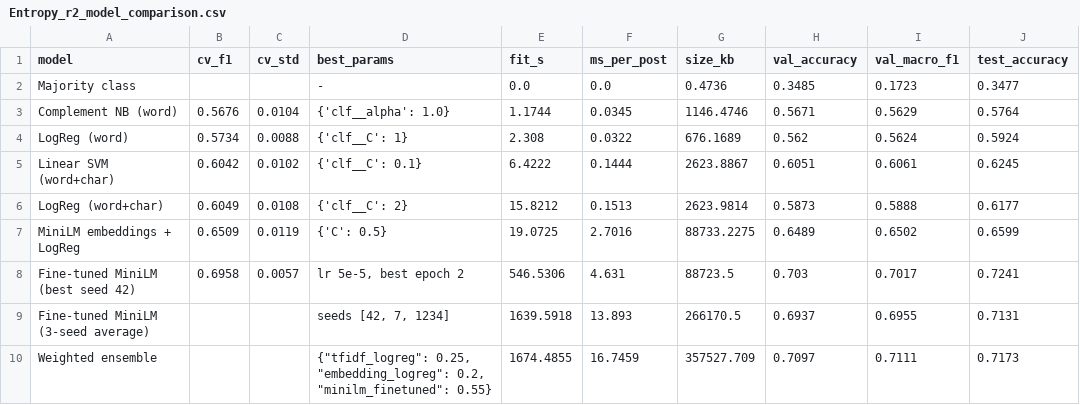
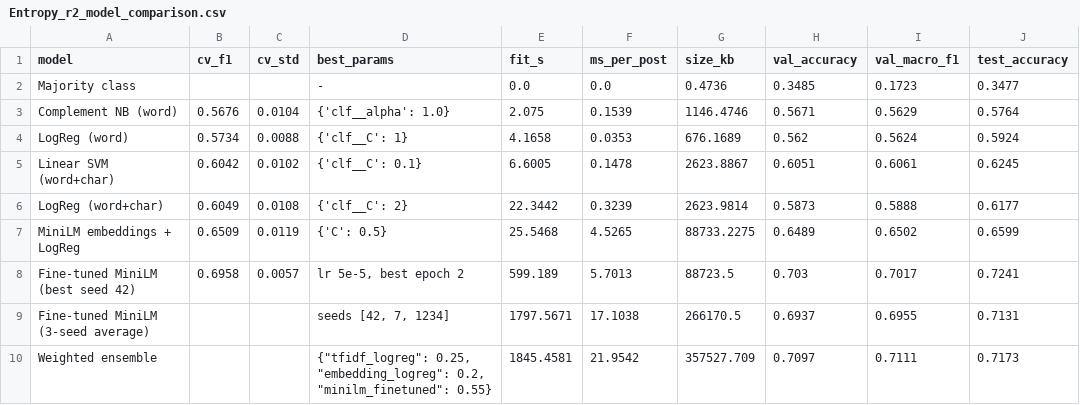
Before and after one commit to SaiGrover/entropy-data-vortex, a CSV file: Round2-Semantic-Recovery/outputs/Entropy_r2_model_comparison.csv, drawn as a sheet; only a part is shown; the diff names each change by its address in the sheet, - before the commit and + after, or states it on an @@ line.

Commit message:
Update Round 2 final submission

```diff
--- a/Round2-Semantic-Recovery/outputs/Entropy_r2_model_comparison.csv
+++ b/Round2-Semantic-Recovery/outputs/Entropy_r2_model_comparison.csv
-E3 (fit_s): 1.1744
+E3 (fit_s): 2.075
-F3 (ms_per_post): 0.0345
+F3 (ms_per_post): 0.1539
-E4 (fit_s): 2.308
+E4 (fit_s): 4.1658
-F4 (ms_per_post): 0.0322
+F4 (ms_per_post): 0.0353
-E5 (fit_s): 6.4222
+E5 (fit_s): 6.6005
-F5 (ms_per_post): 0.1444
+F5 (ms_per_post): 0.1478
-E6 (fit_s): 15.8212
+E6 (fit_s): 22.3442
-F6 (ms_per_post): 0.1513
+F6 (ms_per_post): 0.3239
-E7 (fit_s): 19.0725
+E7 (fit_s): 25.5468
-F7 (ms_per_post): 2.7016
+F7 (ms_per_post): 4.5265
-E8 (fit_s): 546.5306
+E8 (fit_s): 599.189
-F8 (ms_per_post): 4.631
+F8 (ms_per_post): 5.7013
-E9 (fit_s): 1639.5918
+E9 (fit_s): 1797.5671
-F9 (ms_per_post): 13.893
+F9 (ms_per_post): 17.1038
-E10 (fit_s): 1674.4855
+E10 (fit_s): 1845.4581
-F10 (ms_per_post): 16.7459
+F10 (ms_per_post): 21.9542
```
Also changed, not shown: 20 other files.
